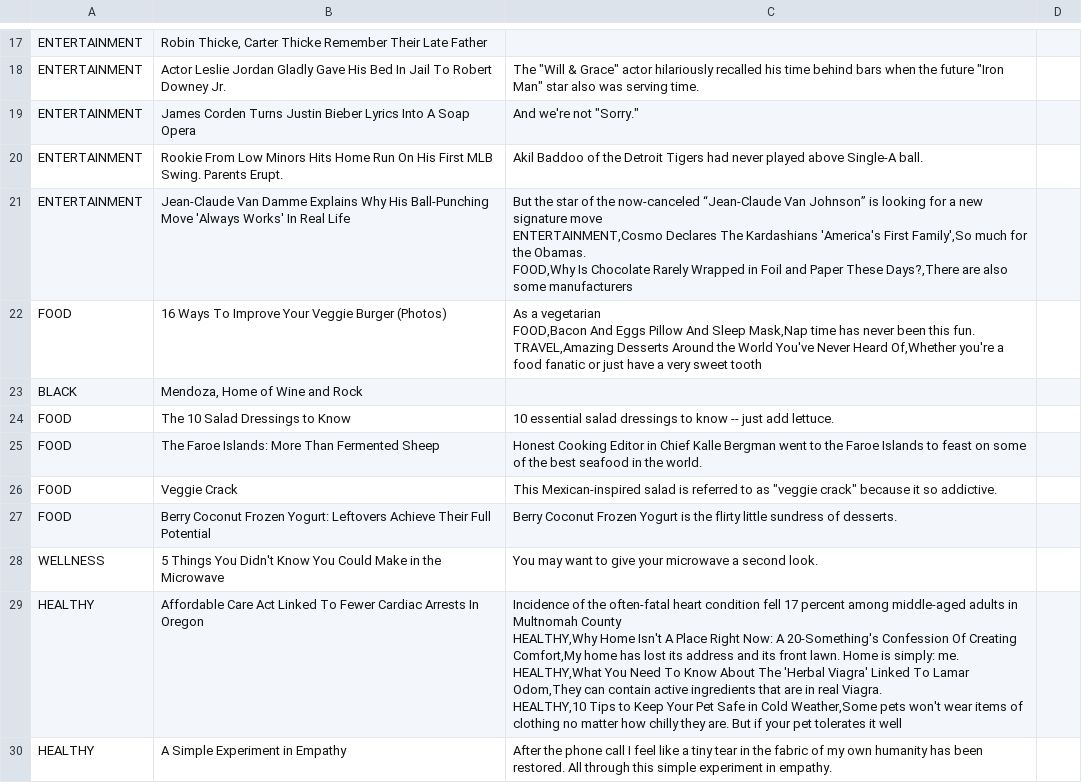
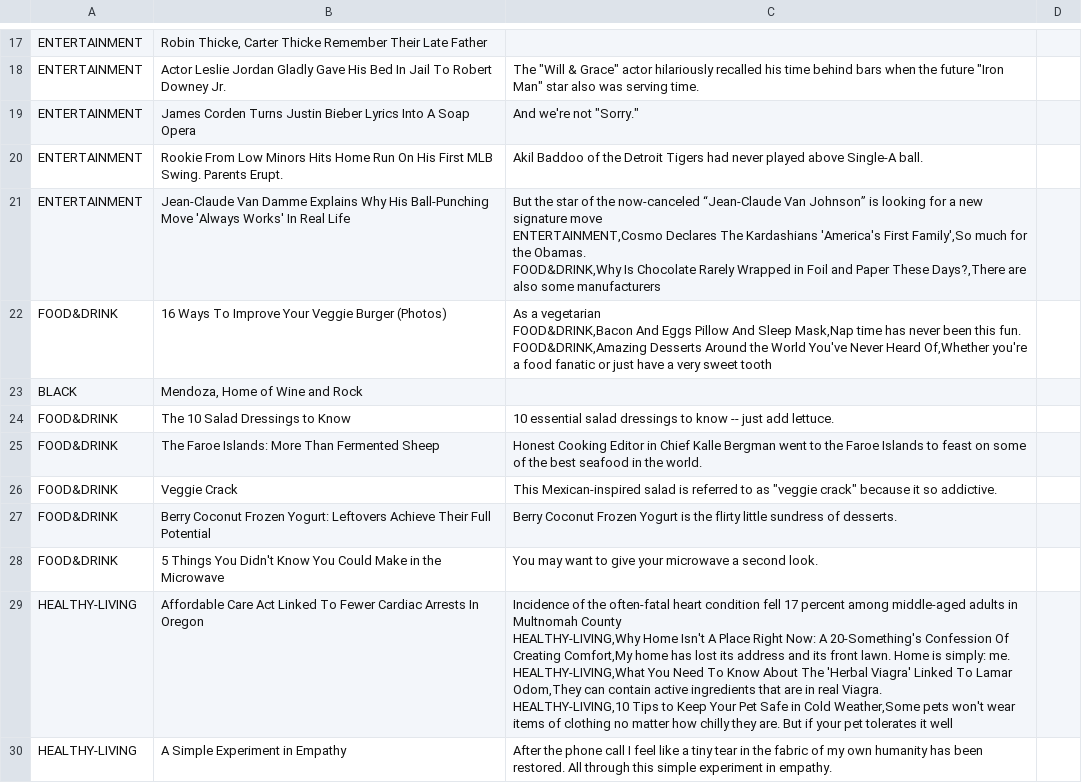
Before and after one commit to saqibshouqi/Personalized-News-Recommendation-System, a CSV file: src/main/resources/com/example/personalizednewsrecommendationsystem/News Article Dataset.csv, drawn as a sheet; only a part is shown, gaps mark what is left out; the diff covers the shown part only.

```diff
--- a/src/main/resources/com/example/personalizednewsrecommendationsystem/News Article Dataset.csv
+++ b/src/main/resources/com/example/personalizednewsrecommendationsystem/News Article Dataset.csv
@@ -38,18 +38,18 @@ ENTERTAINMENT,James Corden Turns Justin Bieber Lyrics Into A Soap Opera,"And we'
 ENTERTAINMENT,Rookie From Low Minors Hits Home Run On His First MLB Swing. Parents Erupt.,Akil Baddoo of the Detroit Tigers had never played above Single-A ball.
-ENTERTAINMENT,Jean-Claude Van Damme Explains Why His Ball-Punching Move 'Always Works' In Real Life,"But the star of the now-canceled “Jean-Claude Van Johnson” is looking for a new signature move
-ENTERTAINMENT,Cosmo Declares The Kardashians 'America's First Family',So much for the Obamas.
-FOOD,Why Is Chocolate Rarely Wrapped in Foil and Paper These Days?,"There are also some manufacturers
-FOOD,16 Ways To Improve Your Veggie Burger (Photos),"As a vegetarian
-FOOD,Bacon And Eggs Pillow And Sleep Mask,Nap time has never been this fun.
-TRAVEL,Amazing Desserts Around the World You've Never Heard Of,"Whether you're a food fanatic or just have a very sweet tooth
+ENTERTAINMENT,Jean-Claude Van Damme Explains Why His Ball-Punching Move 'Always Works' In Real Life,"But the star of the now-canceled “Jean-Claude Van Johnson” is looking for a new signature move
+ENTERTAINMENT,Cosmo Declares The Kardashians 'America's First Family',So much for the Obamas.
+FOOD&DRINK,Why Is Chocolate Rarely Wrapped in Foil and Paper These Days?,"There are also some manufacturers
+FOOD&DRINK,16 Ways To Improve Your Veggie Burger (Photos),"As a vegetarian
+FOOD&DRINK,Bacon And Eggs Pillow And Sleep Mask,Nap time has never been this fun.
+FOOD&DRINK,Amazing Desserts Around the World You've Never Heard Of,"Whether you're a food fanatic or just have a very sweet tooth
 BLACK,"Mendoza, Home of Wine and Rock"
-FOOD,The 10 Salad Dressings to Know,10 essential salad dressings to know -- just add lettuce.
-FOOD,The Faroe Islands: More Than Fermented Sheep,Honest Cooking Editor in Chief Kalle Bergman went to the Faroe Islands to feast on some of the best seafood in the world.
-FOOD,Veggie Crack,"This Mexican-inspired salad is referred to as ""veggie crack"" because it so addictive."
-FOOD,Berry Coconut Frozen Yogurt: Leftovers Achieve Their Full Potential,Berry Coconut Frozen Yogurt is the flirty little sundress of desserts.
-WELLNESS,5 Things You Didn't Know You Could Make in the Microwave,You may want to give your microwave a second look.
-HEALTHY,Affordable Care Act Linked To Fewer Cardiac Arrests In Oregon,"Incidence of the often-fatal heart condition fell 17 percent among middle-aged adults in Multnomah County
-HEALTHY,Why Home Isn't A Place Right Now: A 20-Something's Confession Of Creating Comfort,My home has lost its address and its front lawn. Home is simply: me.
-HEALTHY,What You Need To Know About The 'Herbal Viagra' Linked To Lamar Odom,They can contain active ingredients that are in real Viagra.
-HEALTHY,10 Tips to Keep Your Pet Safe in Cold Weather,"Some pets won't wear items of clothing no matter how chilly they are. But if your pet tolerates it well
-HEALTHY,A Simple Experiment in Empathy,After the phone call I feel like a tiny tear in the fabric of my own humanity has been restored. All through this simple experiment in empathy.
+FOOD&DRINK,The 10 Salad Dressings to Know,10 essential salad dressings to know -- just add lettuce.
+FOOD&DRINK,The Faroe Islands: More Than Fermented Sheep,Honest Cooking Editor in Chief Kalle Bergman went to the Faroe Islands to feast on some of the best seafood in the world.
+FOOD&DRINK,Veggie Crack,"This Mexican-inspired salad is referred to as ""veggie crack"" because it so addictive."
+FOOD&DRINK,Berry Coconut Frozen Yogurt: Leftovers Achieve Their Full Potential,Berry Coconut Frozen Yogurt is the flirty little sundress of desserts.
+FOOD&DRINK,5 Things You Didn't Know You Could Make in the Microwave,You may want to give your microwave a second look.
+HEALTHY-LIVING,Affordable Care Act Linked To Fewer Cardiac Arrests In Oregon,"Incidence of the often-fatal heart condition fell 17 percent among middle-aged adults in Multnomah County
+HEALTHY-LIVING,Why Home Isn't A Place Right Now: A 20-Something's Confession Of Creating Comfort,My home has lost its address and its front lawn. Home is simply: me.
+HEALTHY-LIVING,What You Need To Know About The 'Herbal Viagra' Linked To Lamar Odom,They can contain active ingredients that are in real Viagra.
+HEALTHY-LIVING,10 Tips to Keep Your Pet Safe in Cold Weather,"Some pets won't wear items of clothing no matter how chilly they are. But if your pet tolerates it well
+HEALTHY-LIVING,A Simple Experiment in Empathy,After the phone call I feel like a tiny tear in the fabric of my own humanity has been restored. All through this simple experiment in empathy.
```
Also changed, not shown: 41 edited cells elsewhere in this file, 25 other files.
